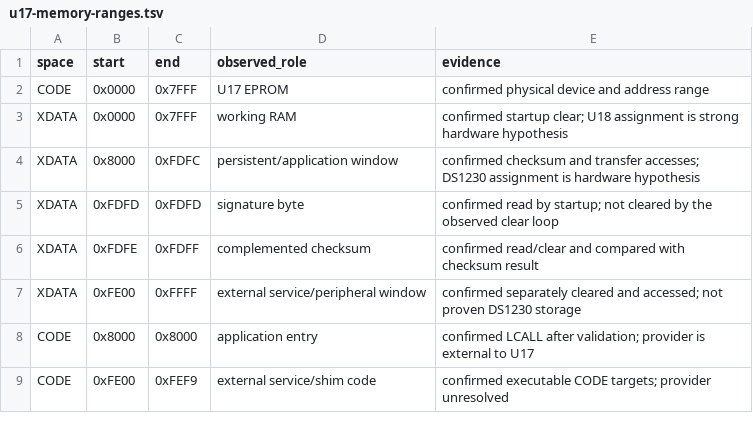
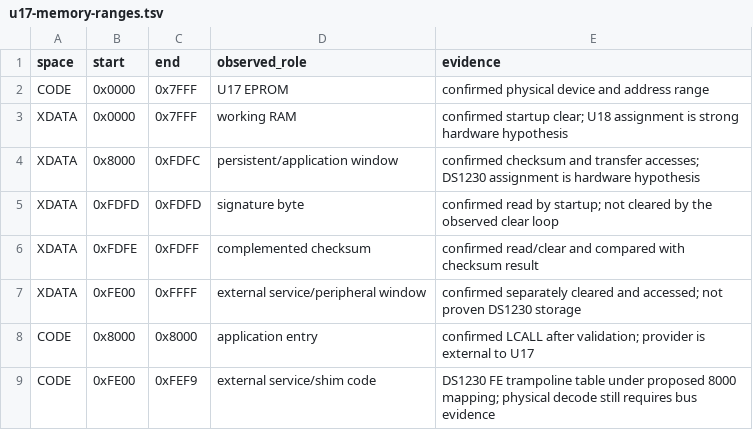
Before and after one commit to PlayableElectronics/sc-adat-appliance, a TSV file: dyaxis/analysis/generated/u17/u17-memory-ranges.tsv, drawn as a sheet.

Commit message:
Preserve verified Dyaxis DS1230 memory dump

```diff
--- a/dyaxis/analysis/generated/u17/u17-memory-ranges.tsv
+++ b/dyaxis/analysis/generated/u17/u17-memory-ranges.tsv
@@ -8,2 +8,2 @@ XDATA	0xFE00	0xFFFF	external service/peripheral window	confirmed separately clea
 CODE	0x8000	0x8000	application entry	confirmed LCALL after validation; provider is external to U17
-CODE	0xFE00	0xFEF9	external service/shim code	confirmed executable CODE targets; provider unresolved
+CODE	0xFE00	0xFEF9	external service/shim code	DS1230 FE trampoline table under proposed 8000 mapping; physical decode still requires bus evidence
```
Also changed, not shown: 16 other files.
